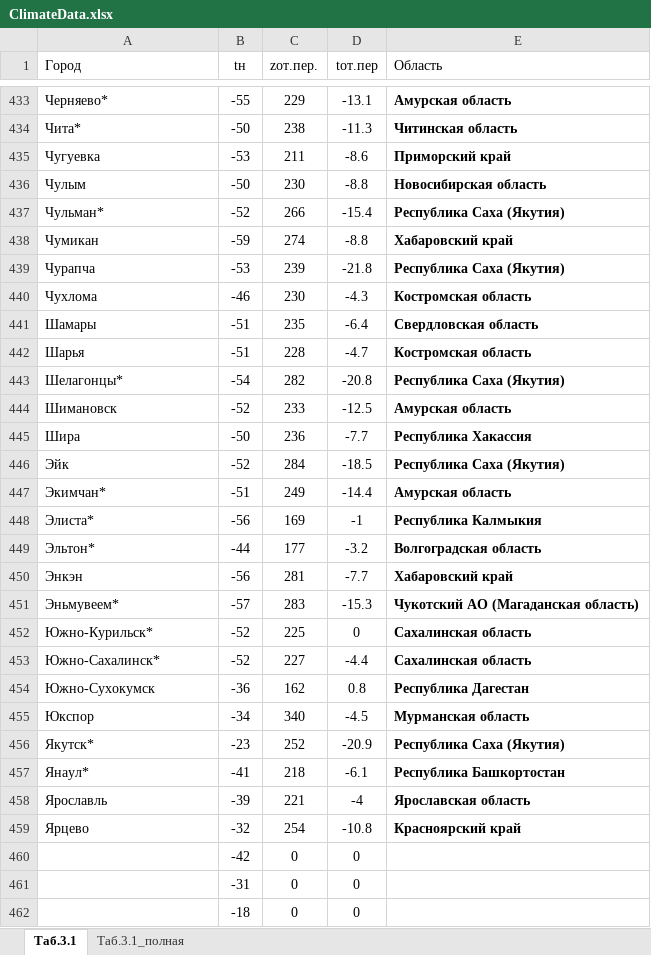
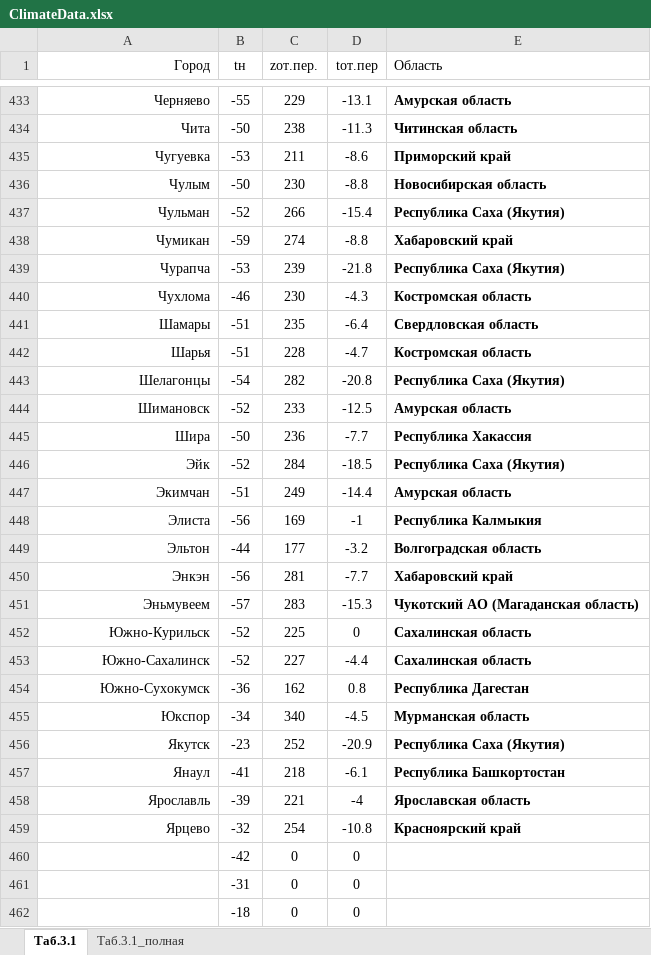
Before and after one commit to strahser/CalculatorWeb, an Excel workbook: DB/ExcelDB/ClimateData.xlsx, sheet Таб.3.1, drawn as a sheet; only a part is shown, gaps mark what is left out; values as stored, in another font and other column widths than the file's, no borders; table styles not drawn; the diff covers the shown part only; the diff names each change by its address in the sheet, - before the commit and + after, or states it on an @@ line.

Commit message:
add data class

```diff
--- a/DB/ExcelDB/ClimateData.xlsx (sheet Таб.3.1)
+++ b/DB/ExcelDB/ClimateData.xlsx (sheet Таб.3.1)
-A1:A459 alignment: left
+A1:A459 alignment: right
-A433 (Город): Черняево*
+A433 (Город): Черняево
-A434 (Город): Чита*
+A434 (Город): Чита
-A437 (Город): Чульман*
+A437 (Город): Чульман
-A443 (Город): Шелагонцы*
+A443 (Город): Шелагонцы
-A447 (Город): Экимчан*
+A447 (Город): Экимчан
-A448 (Город): Элиста*
+A448 (Город): Элиста
-A449 (Город): Эльтон*
+A449 (Город): Эльтон
-A451 (Город): Эньмувеем*
+A451 (Город): Эньмувеем
-A452 (Город): Южно-Курильск*
+A452 (Город): Южно-Курильск
-A453 (Город): Южно-Сахалинск*
+A453 (Город): Южно-Сахалинск
-A456 (Город): Якутск*
+A456 (Город): Якутск
-A457 (Город): Янаул*
+A457 (Город): Янаул
```
Also changed, not shown: 217 edited cells and cell formats elsewhere in this sheet, sheet Таб.3.1_полная, 3 other files.
